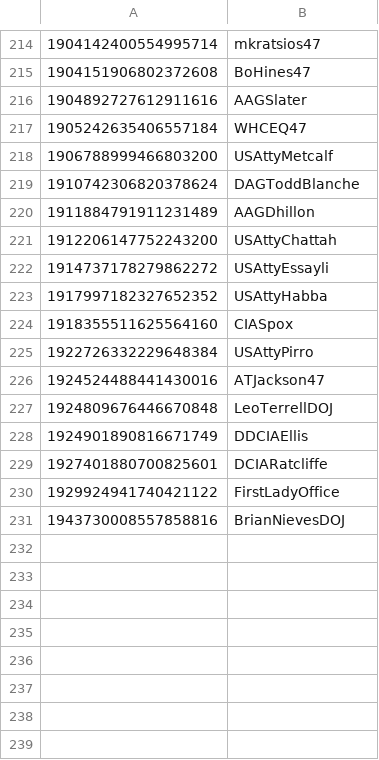
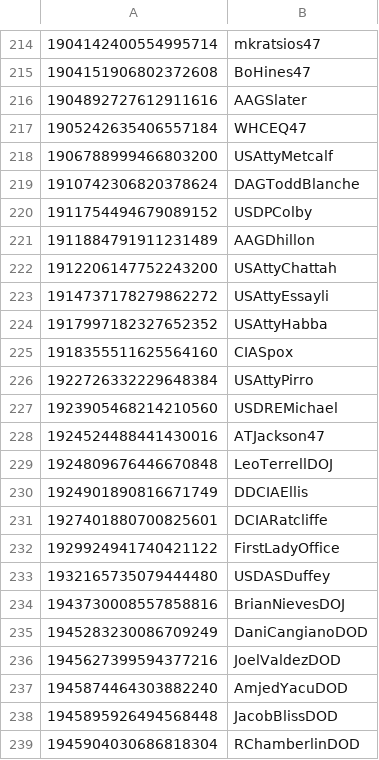
Before and after one commit to travisbrown/fashfollows, a CSV file: accounts.csv, drawn as a sheet; only a part is shown, gaps mark what is left out; the diff names each change by its address in the sheet, - before the commit and + after, or states it on an @@ line.

Commit message:
Add accounts

```diff
--- a/accounts.csv
+++ b/accounts.csv
+row 220: 1911754494679089152 | USDPColby
+row 227: 1923905468214210560 | USDREMichael
+row 233: 1932165735079444480 | USDASDuffey
+row 235: 1945283230086709249 | DaniCangianoDOD
+row 236: 1945627399594377216 | JoelValdezDOD
+row 237: 1945874464303882240 | AmjedYacuDOD
+row 238: 1945895926494568448 | JacobBlissDOD
+row 239: 1945904030686818304 | RChamberlinDOD
```
